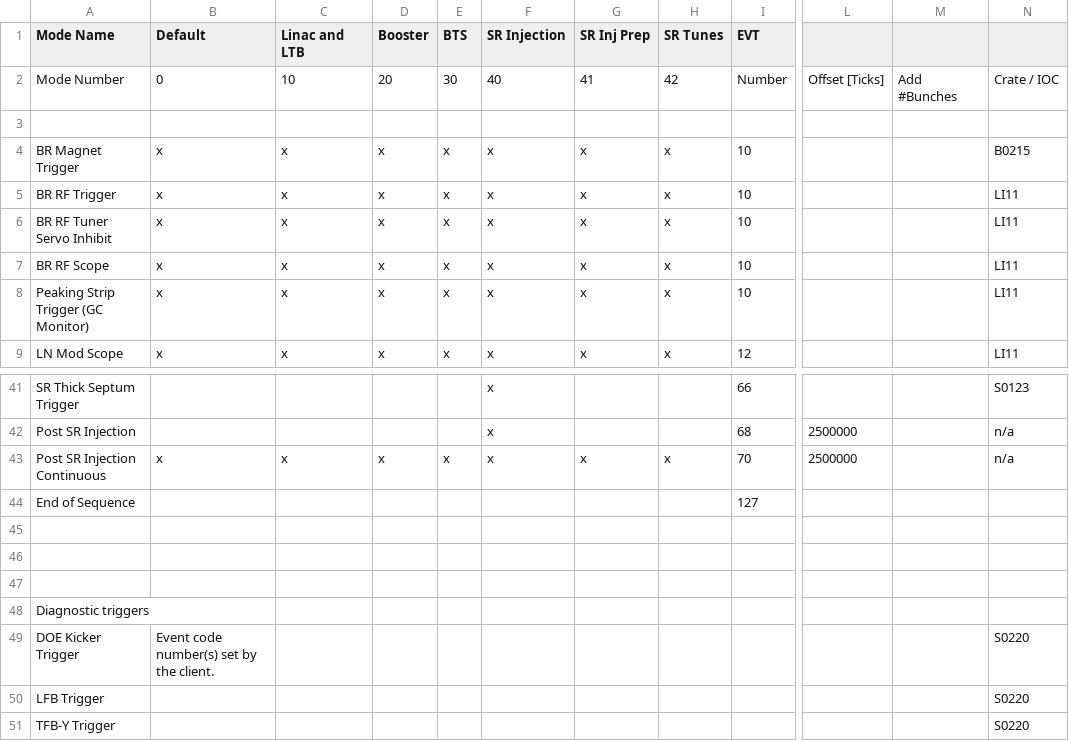
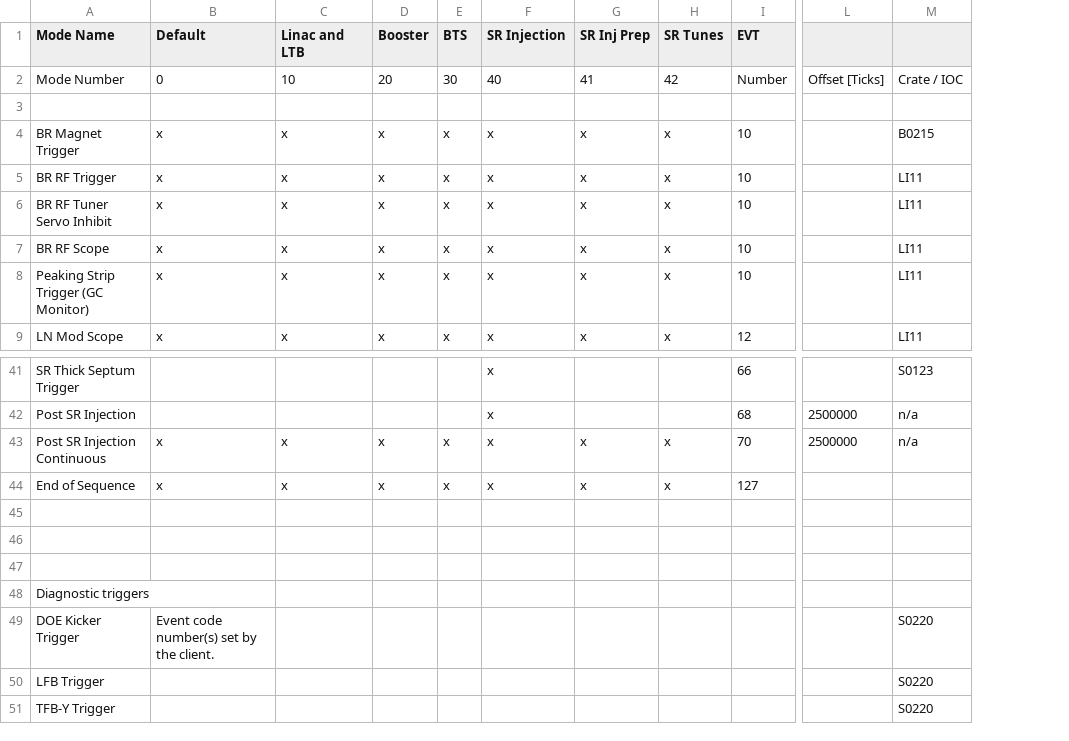
Before and after one commit to BerkeleyLab/siocDualTiming, a CSV file: timingApp/src/TuningModeTriggers.csv, drawn as a sheet; only a part is shown, gaps mark what is left out; the diff names each change by its address in the sheet, - before the commit and + after, or states it on an @@ line.

Commit message:
More upstream spreadsheet changes.  Remove unnecessary line.  Mark event 127 as used in all modes.

```diff
--- a/timingApp/src/TuningModeTriggers.csv
+++ b/timingApp/src/TuningModeTriggers.csv
-column M, row 2: Add #Bunches
-B44 (Default): (empty)
+B44 (Default): x
-C44 (Linac and LTB): (empty)
+C44 (Linac and LTB): x
-D44 (Booster): (empty)
+D44 (Booster): x
-E44 (BTS): (empty)
+E44 (BTS): x
-F44 (SR Injection): (empty)
+F44 (SR Injection): x
-G44 (SR Inj Prep): (empty)
+G44 (SR Inj Prep): x
-H44 (SR Tunes): (empty)
+H44 (SR Tunes): x
```
